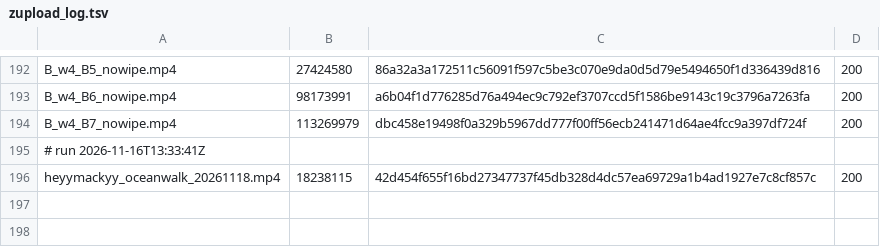
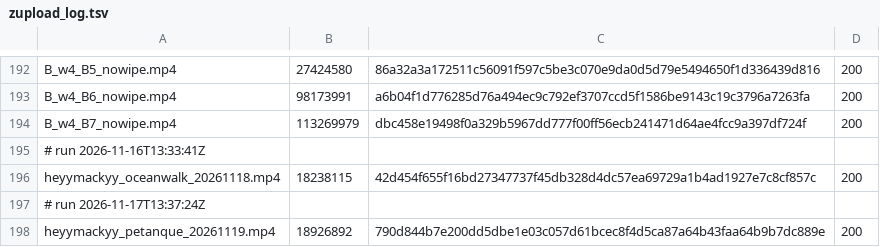
Before and after one commit to mack-fitz/clips, a TSV file: state/zupload_log.tsv, drawn as a sheet; only a part is shown, gaps mark what is left out.

```diff
--- a/state/zupload_log.tsv
+++ b/state/zupload_log.tsv
@@ -196 +196,3 @@ B_w4_B7_nowipe.mp4	113269979	dbc458e19498f0a329b5967dd777f00ff56ecb241471d64ae4f
 heyymackyy_oceanwalk_20261118.mp4	18238115	42d454f655f16bd27347737f45db328d4dc57ea69729a1b4ad1927e7c8cf857c	200
+# run 2026-11-17T13:37:24Z
+heyymackyy_petanque_20261119.mp4	18926892	790d844b7e200dd5dbe1e03c057d61bcec8f4d5ca87a64b43faa64b9b7dc889e	200
```
Also changed, not shown: 1 other file.
